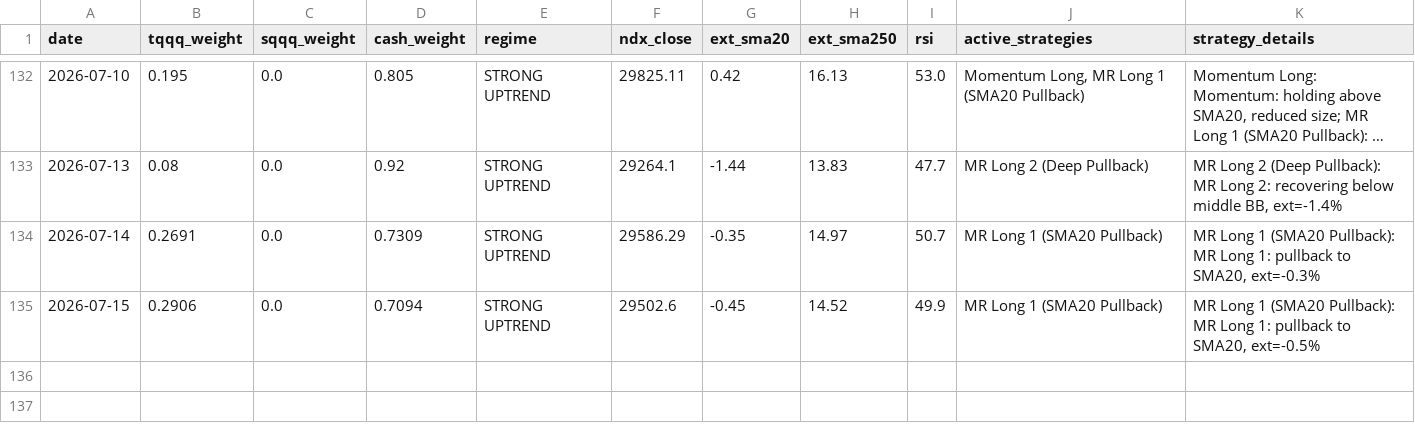
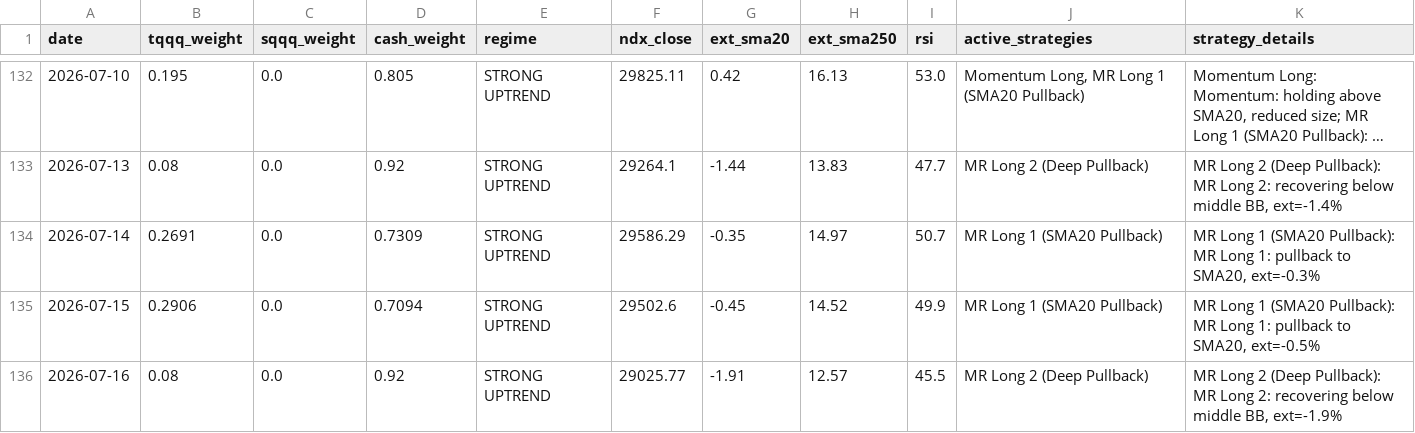
Before and after one commit to bentusk-BT/apex-trade-lab-v2, a CSV file: outputs/daily_signals.csv, drawn as a sheet; only a part is shown, gaps mark what is left out; long unchanged cells end in ….

```diff
--- a/outputs/daily_signals.csv
+++ b/outputs/daily_signals.csv
@@ -135 +135,2 @@ date,tqqq_weight,sqqq_weight,cash_weight,regime,ndx_close,ext_sma20,ext_sma250,r
 2026-07-15,0.2906,0.0,0.7094,STRONG UPTREND,29502.6,-0.45,14.52,49.9,MR Long 1 (SMA20 Pullback),"MR Long 1 (SMA20 Pullback): MR Long 1: pullback to SMA20, ext=-0.5%"
+2026-07-16,0.08,0.0,0.92,STRONG UPTREND,29025.77,-1.91,12.57,45.5,MR Long 2 (Deep Pullback),"MR Long 2 (Deep Pullback): MR Long 2: recovering below middle BB, ext=-1.9%"
```
Also changed, not shown: outputs/cache/NDX_cache.csv, outputs/cache/SQQQ_cache.csv, 8 other files.
